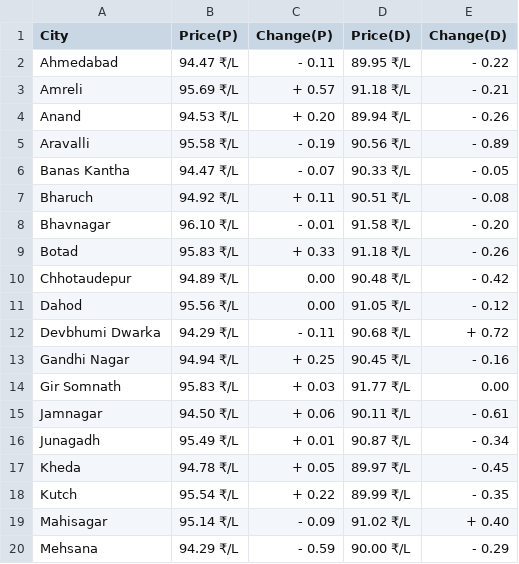
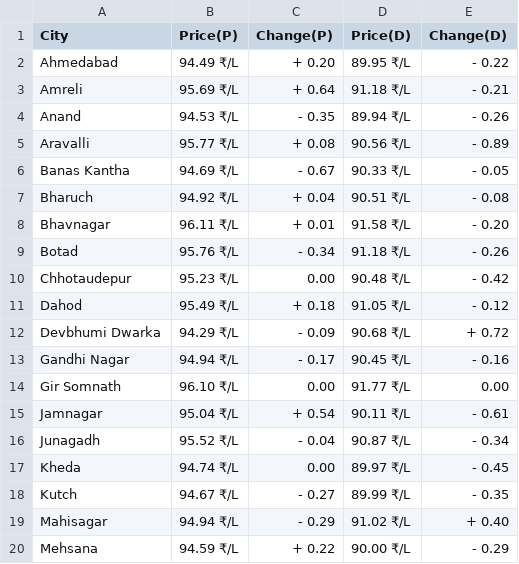
Before and after one commit to Doofenshmirtz-Evil-Incorp/FuelishCLI, a CSV file: assets/Gujarat.csv, drawn as a sheet; only a part is shown; the diff covers the shown part only.

```diff
--- a/assets/Gujarat.csv
+++ b/assets/Gujarat.csv
@@ -1,20 +1,20 @@
 City,Price(P),Change(P),Price(D),Change(D)
-Ahmedabad,94.47 ₹/L,- 0.11,89.95 ₹/L,- 0.22
-Amreli,95.69 ₹/L,+ 0.57,91.18 ₹/L,- 0.21
-Anand,94.53 ₹/L,+ 0.20,89.94 ₹/L,- 0.26
-Aravalli,95.58 ₹/L,- 0.19,90.56 ₹/L,- 0.89
-Banas Kantha,94.47 ₹/L,- 0.07,90.33 ₹/L,- 0.05
-Bharuch,94.92 ₹/L,+ 0.11,90.51 ₹/L,- 0.08
-Bhavnagar,96.10 ₹/L,- 0.01,91.58 ₹/L,- 0.20
-Botad,95.83 ₹/L,+ 0.33,91.18 ₹/L,- 0.26
-Chhotaudepur,94.89 ₹/L,  0.00,90.48 ₹/L,- 0.42
-Dahod,95.56 ₹/L,  0.00,91.05 ₹/L,- 0.12
-Devbhumi Dwarka,94.29 ₹/L,- 0.11,90.68 ₹/L,+ 0.72
-Gandhi Nagar,94.94 ₹/L,+ 0.25,90.45 ₹/L,- 0.16
-Gir Somnath,95.83 ₹/L,+ 0.03,91.77 ₹/L,  0.00
-Jamnagar,94.50 ₹/L,+ 0.06,90.11 ₹/L,- 0.61
-Junagadh,95.49 ₹/L,+ 0.01,90.87 ₹/L,- 0.34
-Kheda,94.78 ₹/L,+ 0.05,89.97 ₹/L,- 0.45
-Kutch,95.54 ₹/L,+ 0.22,89.99 ₹/L,- 0.35
-Mahisagar,95.14 ₹/L,- 0.09,91.02 ₹/L,+ 0.40
-Mehsana,94.29 ₹/L,- 0.59,90.00 ₹/L,- 0.29
+Ahmedabad,94.49 ₹/L,+ 0.20,89.95 ₹/L,- 0.22
+Amreli,95.69 ₹/L,+ 0.64,91.18 ₹/L,- 0.21
+Anand,94.53 ₹/L,- 0.35,89.94 ₹/L,- 0.26
+Aravalli,95.77 ₹/L,+ 0.08,90.56 ₹/L,- 0.89
+Banas Kantha,94.69 ₹/L,- 0.67,90.33 ₹/L,- 0.05
+Bharuch,94.92 ₹/L,+ 0.04,90.51 ₹/L,- 0.08
+Bhavnagar,96.11 ₹/L,+ 0.01,91.58 ₹/L,- 0.20
+Botad,95.76 ₹/L,- 0.34,91.18 ₹/L,- 0.26
+Chhotaudepur,95.23 ₹/L,  0.00,90.48 ₹/L,- 0.42
+Dahod,95.49 ₹/L,+ 0.18,91.05 ₹/L,- 0.12
+Devbhumi Dwarka,94.29 ₹/L,- 0.09,90.68 ₹/L,+ 0.72
+Gandhi Nagar,94.94 ₹/L,- 0.17,90.45 ₹/L,- 0.16
+Gir Somnath,96.10 ₹/L,  0.00,91.77 ₹/L,  0.00
+Jamnagar,95.04 ₹/L,+ 0.54,90.11 ₹/L,- 0.61
+Junagadh,95.52 ₹/L,- 0.04,90.87 ₹/L,- 0.34
+Kheda,94.74 ₹/L,  0.00,89.97 ₹/L,- 0.45
+Kutch,94.67 ₹/L,- 0.27,89.99 ₹/L,- 0.35
+Mahisagar,94.94 ₹/L,- 0.29,91.02 ₹/L,+ 0.40
+Mehsana,94.59 ₹/L,+ 0.22,90.00 ₹/L,- 0.29
```
Also changed, not shown: 25 edited cells elsewhere in this file, assets/Assam.csv, assets/Bihar.csv, 19 other files.
